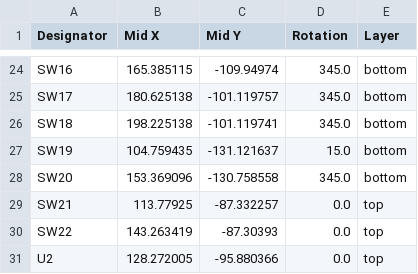
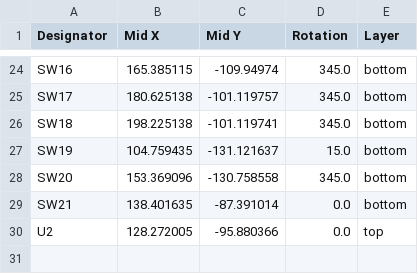
Before and after one commit to hahahakeebs/10X2HS, a CSV file: PCB/production/positions.csv, drawn as a sheet; only a part is shown, gaps mark what is left out.

```diff
--- a/PCB/production/positions.csv
+++ b/PCB/production/positions.csv
@@ -28,4 +28,3 @@ SW19,104.759435,-131.121637,15.0,bottom
 SW20,153.369096,-130.758558,345.0,bottom
-SW21,113.77925,-87.332257,0.0,top
-SW22,143.263419,-87.30393,0.0,top
+SW21,138.401635,-87.391014,0.0,bottom
 U2,128.272005,-95.880366,0.0,top
```
Also changed, not shown: PCB/production/bom.csv, PCB/production/designators.csv, 26 other files.
